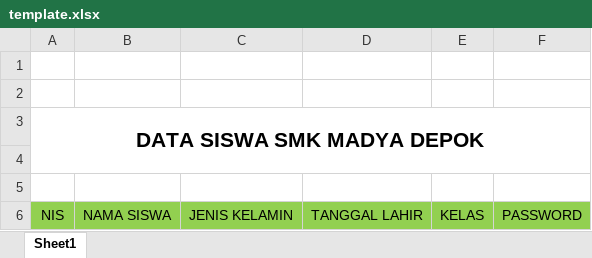
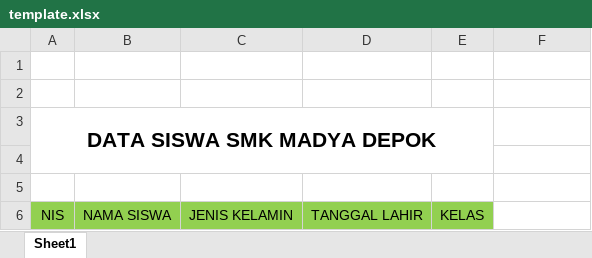
Before and after one commit to riki-hub/student, an Excel workbook: admin/template/template.xlsx, sheet Sheet1, drawn as a sheet; values as stored, in another font and other column widths than the file's, no borders; the diff names each change by its address in the sheet, - before the commit and + after, or states it on an @@ line.

```diff
--- a/admin/template/template.xlsx (sheet Sheet1)
+++ b/admin/template/template.xlsx (sheet Sheet1)
-A3:F4 merged
+A3:E4 merged
-F6: PASSWORD
+F6: (empty)
-F6 fill: #92D050
+F6 fill: none
```
Also changed, not shown: 2 other files.
